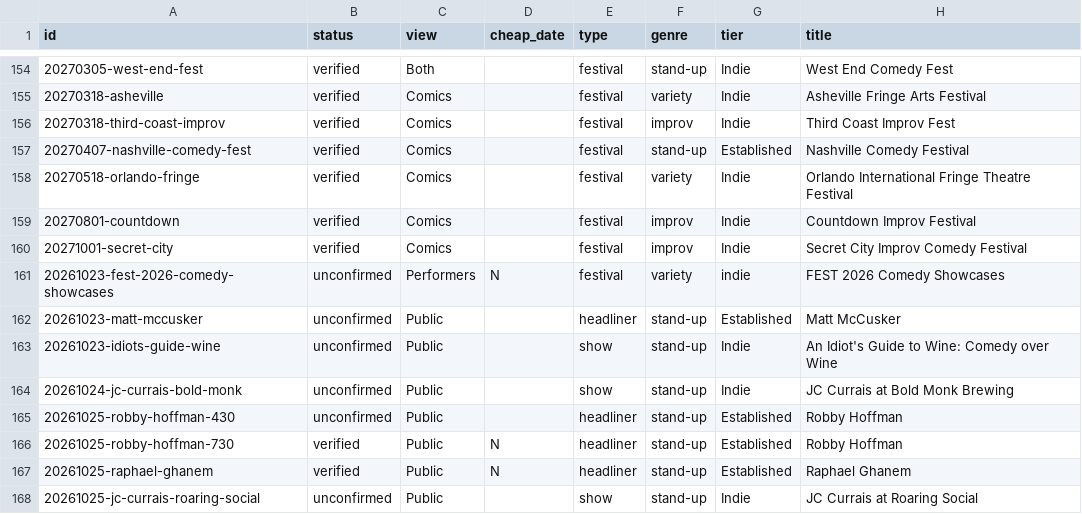
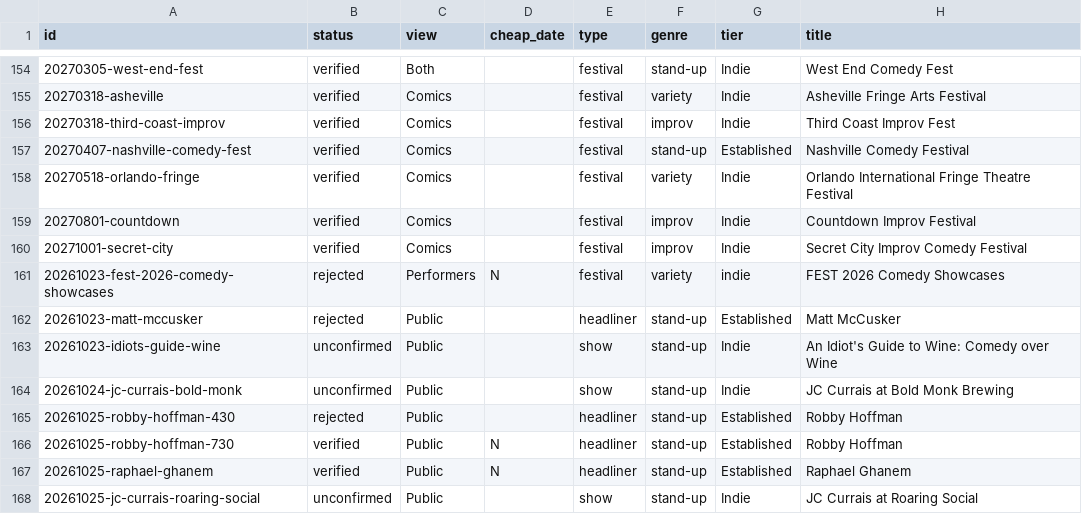
Before and after one commit to dynamiceldorado/live-comedy-guide, a CSV file: data/sheet/events.csv, drawn as a sheet; only a part is shown, gaps mark what is left out; the diff names each change by its address in the sheet, - before the commit and + after, or states it on an @@ line.

Commit message:
Sheet sync 2026-10-23 00:45

```diff
--- a/data/sheet/events.csv
+++ b/data/sheet/events.csv
-B161:B162 (status): unconfirmed
+B161:B162 (status): rejected
-B165 (status): unconfirmed
+B165 (status): rejected
```
